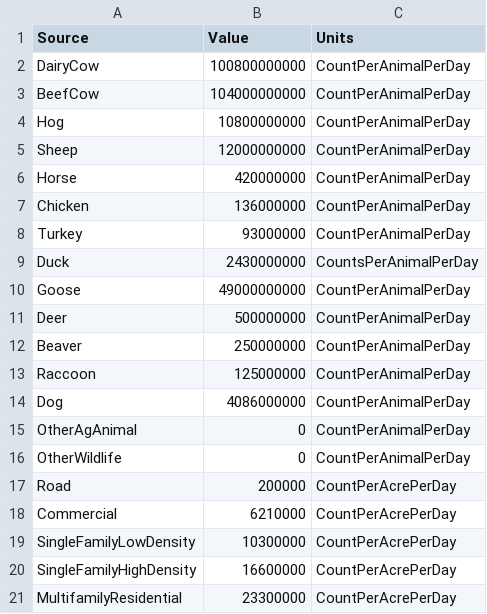
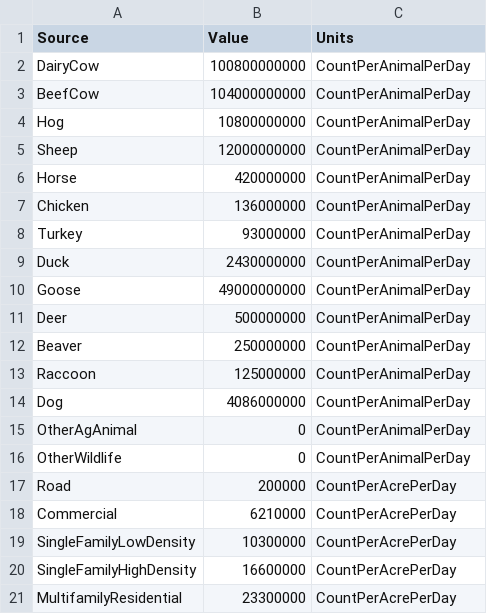
Before and after one commit to USEPA/D4EM, a CSV file: Externals/data/LocalData/FCProdRates.csv, drawn as a sheet.

Commit message:
FCProdRates.csv -- adjusted units for duck

```diff
--- a/Externals/data/LocalData/FCProdRates.csv
+++ b/Externals/data/LocalData/FCProdRates.csv
@@ -8,3 +8,3 @@ Chicken,136000000,CountPerAnimalPerDay
 Turkey,93000000,CountPerAnimalPerDay
-Duck,2430000000,CountsPerAnimalPerDay
+Duck,2430000000,CountPerAnimalPerDay
 Goose,49000000000,CountPerAnimalPerDay
```
